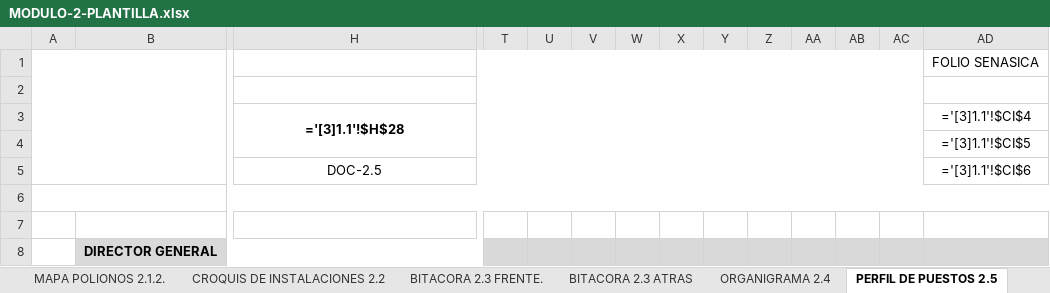
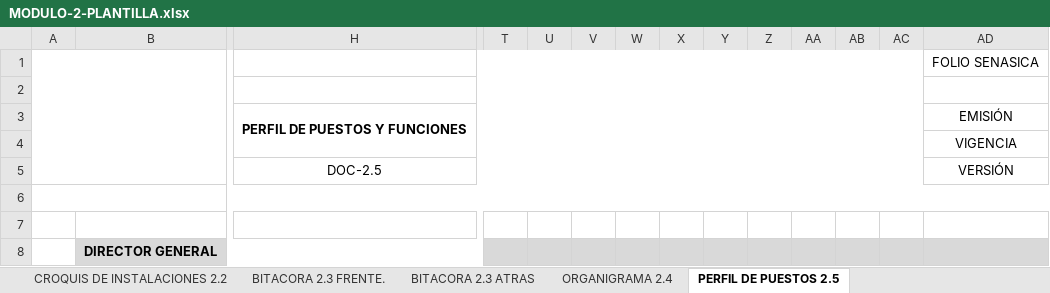
Before and after one commit to redgreenhouse/portal, an Excel workbook: templates/MODULO-2-PLANTILLA.xlsx, sheet PERFIL DE PUESTOS 2.5, drawn as a sheet; only a part is shown, gaps mark what is left out; values as stored, in another font and other column widths than the file's, no borders; formulas are shown in place of their values; charts and pictures not drawn; removed rows and columns are numbered as before the commit, all else as after; rows hold the shown columns only; the diff names each change by its address in the sheet, - before the commit and + after, or states it on an @@ line.

Commit message:
Add files via upload

```diff
--- a/templates/MODULO-2-PLANTILLA.xlsx (sheet PERFIL DE PUESTOS 2.5)
+++ b/templates/MODULO-2-PLANTILLA.xlsx (sheet PERFIL DE PUESTOS 2.5)
-row 3:  |  | ='[3]1.1'!$H$28 |  |  |  |  |  |  |  |  |  |  | ='[3]1.1'!$CI$4
+row 3:  |  | PERFIL DE PUESTOS Y FUNCIONES |  |  |  |  |  |  |  |  |  |  | EMISIÓN
-AD4: ='[3]1.1'!$CI$5
+AD4: VIGENCIA
-AD5: ='[3]1.1'!$CI$6
+AD5: VERSIÓN
```
Also changed, not shown: sheet ORGANIGRAMA 2.4, sheet MAPA POLIGONOS 2.1.2., sheet MAPAS GEOREFERENCIACION 2.1, sheet MAPAS GEOREFERENCIACION 2.1.1., sheet CROQUIS DE INSTALACIONES 2.2, sheet BITACORA 2.3 FRENTE., 2 more sheets, other sheet tabs.
